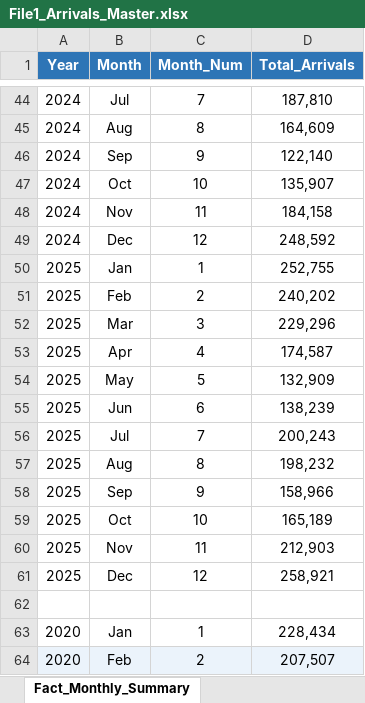
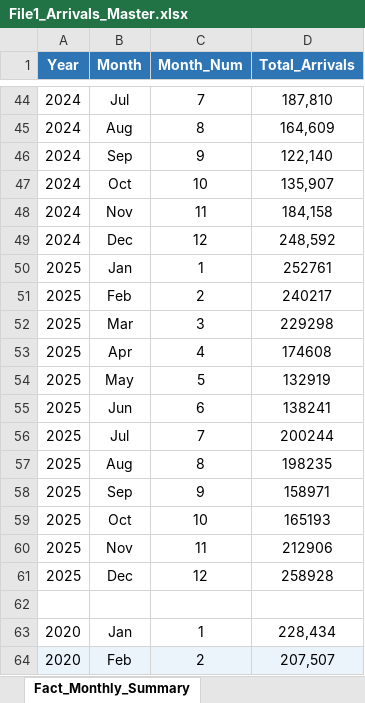
Before and after one commit to Chamali27/Sri-Lanka-Tourism-Analysis, an Excel workbook: dataset/File1_Arrivals_Master.xlsx, sheet Fact_Monthly_Summary, drawn as a sheet; only a part is shown, gaps mark what is left out; values as stored, in another font and other column widths than the file's, no borders; the diff names each change by its address in the sheet, - before the commit and + after, or states it on an @@ line.

```diff
--- a/dataset/File1_Arrivals_Master.xlsx (sheet Fact_Monthly_Summary)
+++ b/dataset/File1_Arrivals_Master.xlsx (sheet Fact_Monthly_Summary)
-D50 (Total_Arrivals): 252,755
+D50 (Total_Arrivals): 252761
-D51 (Total_Arrivals): 240,202
+D51 (Total_Arrivals): 240217
-D52 (Total_Arrivals): 229,296
+D52 (Total_Arrivals): 229298
-D53 (Total_Arrivals): 174,587
+D53 (Total_Arrivals): 174608
-D54 (Total_Arrivals): 132,909
+D54 (Total_Arrivals): 132919
-D55 (Total_Arrivals): 138,239
+D55 (Total_Arrivals): 138241
-D56 (Total_Arrivals): 200,243
+D56 (Total_Arrivals): 200244
-D57 (Total_Arrivals): 198,232
+D57 (Total_Arrivals): 198235
-D58 (Total_Arrivals): 158,966
+D58 (Total_Arrivals): 158971
-D59 (Total_Arrivals): 165,189
+D59 (Total_Arrivals): 165193
-D60 (Total_Arrivals): 212,903
+D60 (Total_Arrivals): 212906
-D61 (Total_Arrivals): 258,921
+D61 (Total_Arrivals): 258928
```
Also changed, not shown: sheet Fact_Country_Annual, sheet Fact_Region_Annual, sheet Fact_Annual_Summary, sheet Dim_Date, sheet Dim_Country, other sheet tabs.
